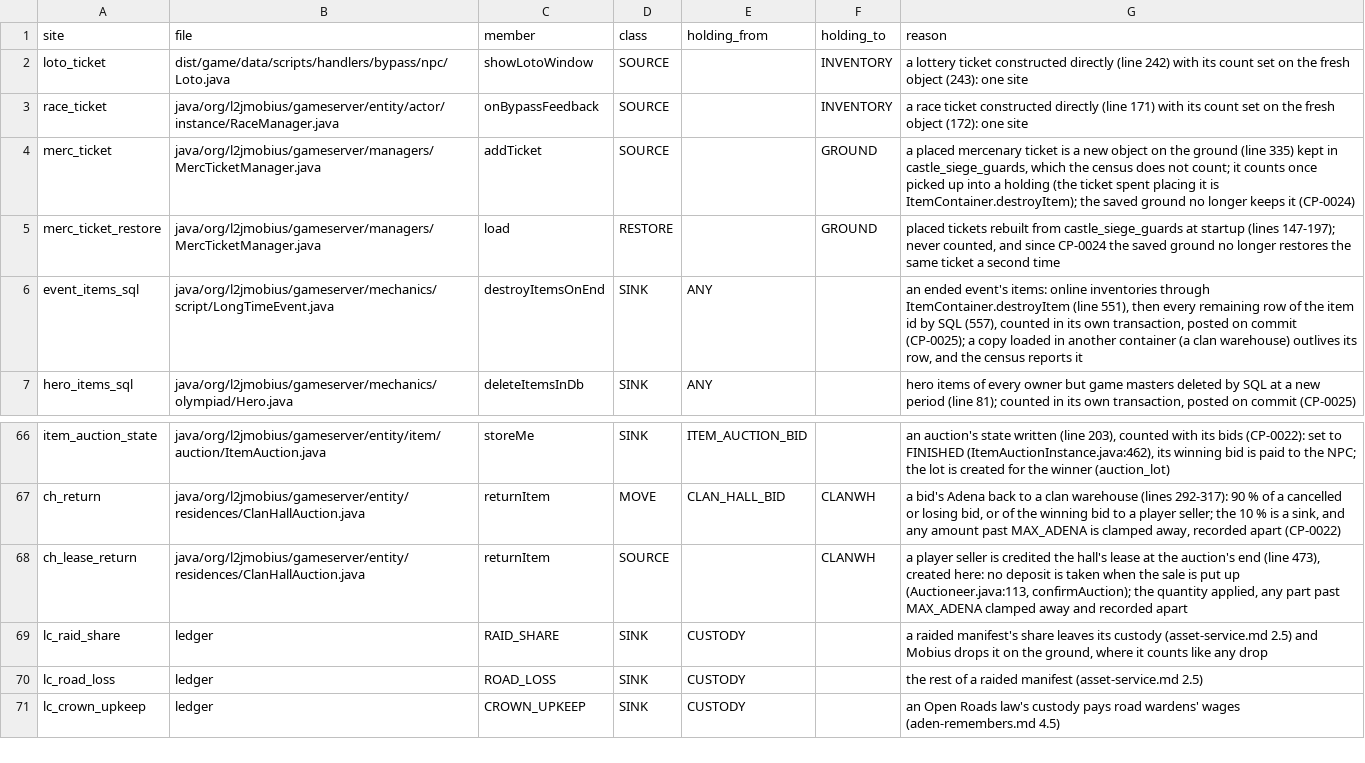
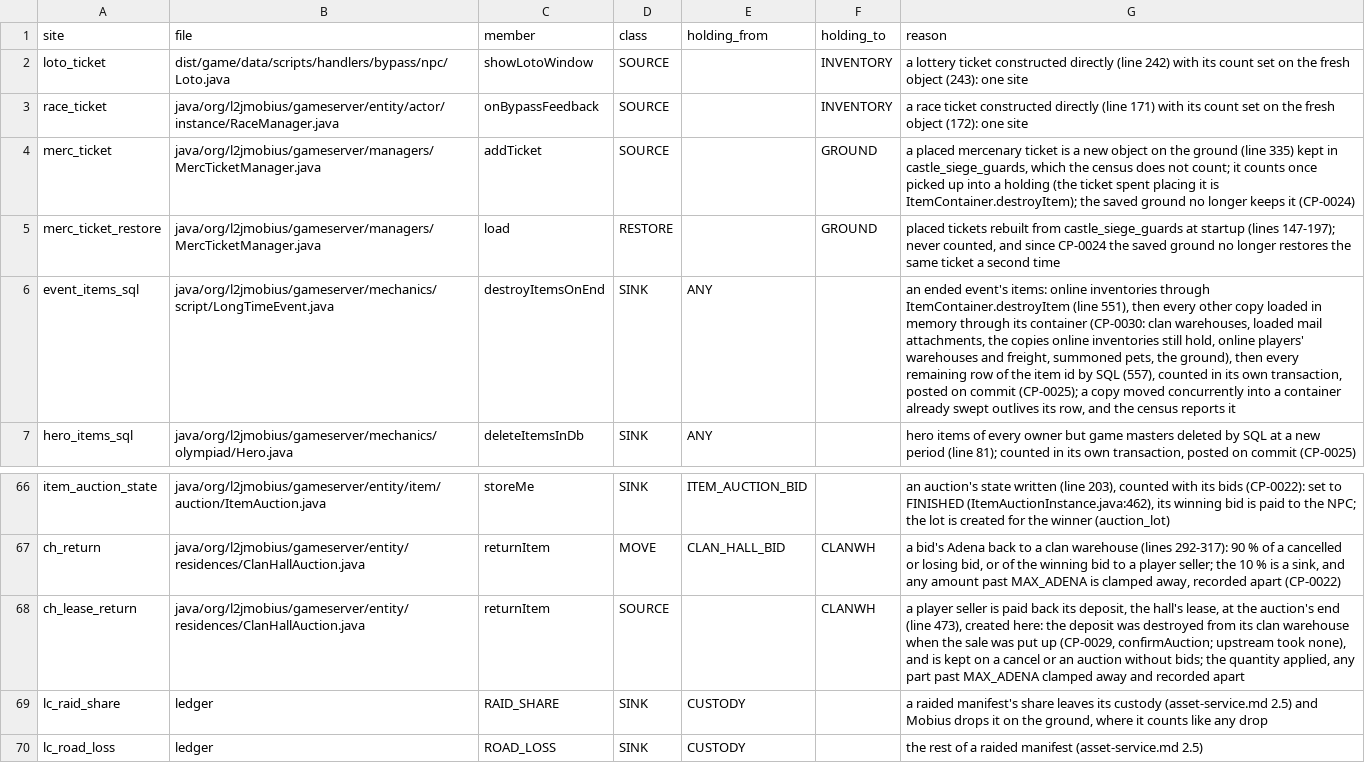
Before and after one commit to nalyk/l2j, a CSV file: docs/spec/asset-economy-sites.csv, drawn as a sheet; only a part is shown, gaps mark what is left out; the shorter side is filled out with more unchanged rows; the diff names each change by its address in the sheet, - before the commit and + after, or states it on an @@ line.

```diff
--- a/docs/spec/asset-economy-sites.csv
+++ b/docs/spec/asset-economy-sites.csv
-G6 (reason): …then every remaining row of the item id by SQL (557), counted in its own transaction, posted on commit (CP-0025); a copy loaded in another container (a clan warehouse) outlives its…
+G6 (reason): …then every other copy loaded in memory through its container (CP-0030: clan warehouses, loaded mail attachments, the copies online inventories still hold, online players' warehouses and freight, summoned pets, the ground), then every remaining row of the item id by SQL (557), counted in its own transaction, posted on commit (CP-0025); a copy moved concurrently into a container already swept outlives its…
-G68 (reason): …seller is credited the hall's lease at the auction's end (line 473), created here: no deposit is taken when the sale is put up (Auctioneer.java:113, confirmAuction); the quantity…
+G68 (reason): …seller is paid back its deposit, the hall's lease, at the auction's end (line 473), created here: the deposit was destroyed from its clan warehouse when the sale was put up (CP-0029, confirmAuction; upstream took none), and is kept on a cancel or an auction without bids; the quantity…
```
Also changed, not shown: 11 other files.
